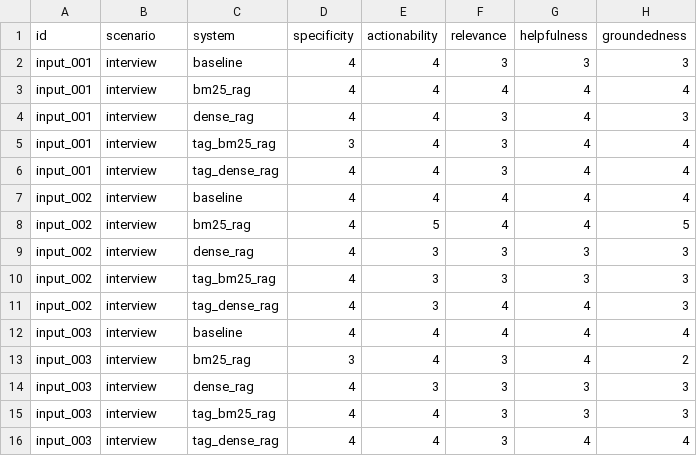
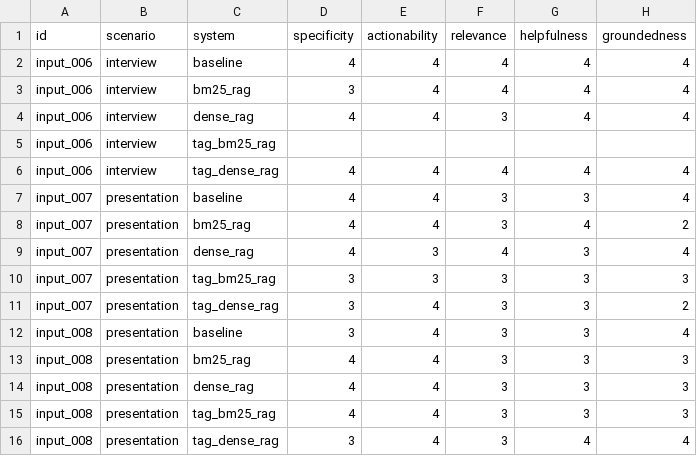
Before and after one commit to grace-go/cs510-dialogue-coaching, a CSV file: data/outputs/evaluation.csv, drawn as a sheet; only a part is shown; the diff covers the shown part only.

Commit message:
baseline still beats

```diff
--- a/data/outputs/evaluation.csv
+++ b/data/outputs/evaluation.csv
@@ -1,16 +1,16 @@
 id,scenario,system,specificity,actionability,relevance,helpfulness,groundedness
-input_001,interview,baseline,4,4,3,3,3
-input_001,interview,bm25_rag,4,4,4,4,4
-input_001,interview,dense_rag,4,4,3,4,3
-input_001,interview,tag_bm25_rag,3,4,3,4,4
-input_001,interview,tag_dense_rag,4,4,3,4,4
-input_002,interview,baseline,4,4,4,4,4
-input_002,interview,bm25_rag,4,5,4,4,5
-input_002,interview,dense_rag,4,3,3,3,3
-input_002,interview,tag_bm25_rag,4,3,3,3,3
-input_002,interview,tag_dense_rag,4,3,4,4,3
-input_003,interview,baseline,4,4,4,4,4
-input_003,interview,bm25_rag,3,4,3,4,2
-input_003,interview,dense_rag,4,3,3,3,3
-input_003,interview,tag_bm25_rag,4,4,3,3,3
-input_003,interview,tag_dense_rag,4,4,3,4,4
+input_006,interview,baseline,4,4,4,4,4
+input_006,interview,bm25_rag,3,4,4,4,4
+input_006,interview,dense_rag,4,4,3,4,4
+input_006,interview,tag_bm25_rag,,,,,
+input_006,interview,tag_dense_rag,4,4,4,4,4
+input_007,presentation,baseline,4,4,3,3,4
+input_007,presentation,bm25_rag,4,4,3,4,2
+input_007,presentation,dense_rag,4,3,4,3,4
+input_007,presentation,tag_bm25_rag,3,3,3,3,3
+input_007,presentation,tag_dense_rag,3,4,3,3,2
+input_008,presentation,baseline,3,4,3,3,4
+input_008,presentation,bm25_rag,4,4,3,3,3
+input_008,presentation,dense_rag,4,4,3,3,3
+input_008,presentation,tag_bm25_rag,4,4,3,3,3
+input_008,presentation,tag_dense_rag,3,4,3,4,4
```
Also changed, not shown: 4 added rows, 4 removed rows and 17 edited cells elsewhere in this file, 29 other files.
